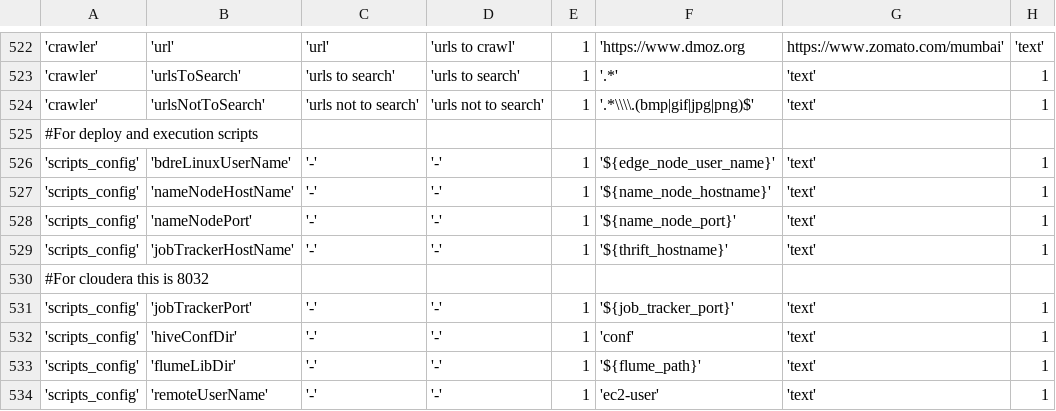
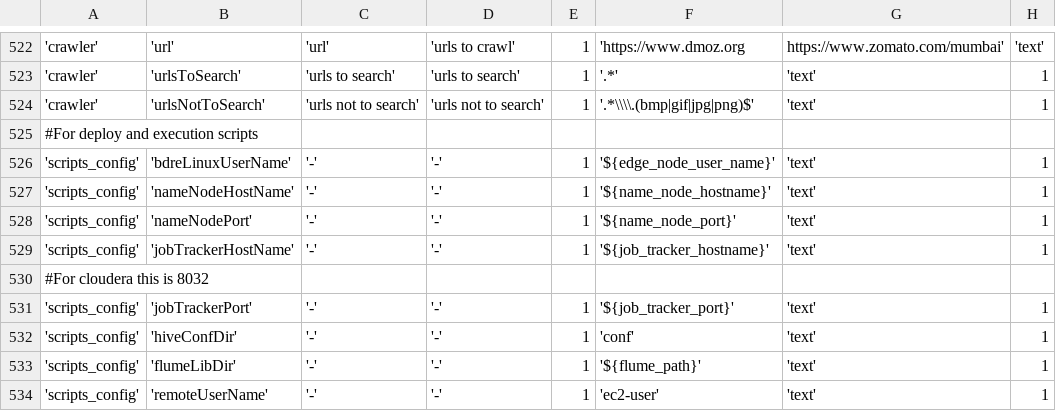
Before and after one commit to WiproOpenSource/openbdre, a CSV file: databases/setup/GeneralConfig.csv, drawn as a sheet; only a part is shown, gaps mark what is left out; the diff names each change by its address in the sheet, - before the commit and + after, or states it on an @@ line.

Commit message:
updated jobtracker name and value

```diff
--- a/databases/setup/GeneralConfig.csv
+++ b/databases/setup/GeneralConfig.csv
-F529: '${thrift_hostname}'
+F529: '${job_tracker_hostname}'
```
Also changed, not shown: 3 other files.
